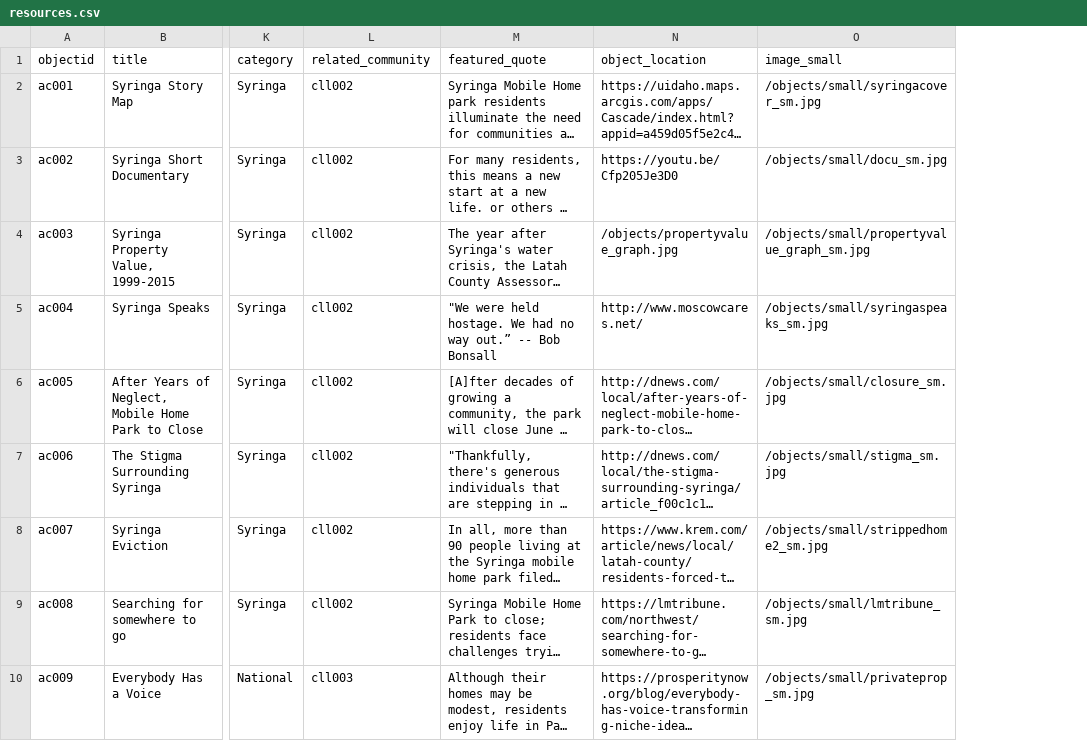
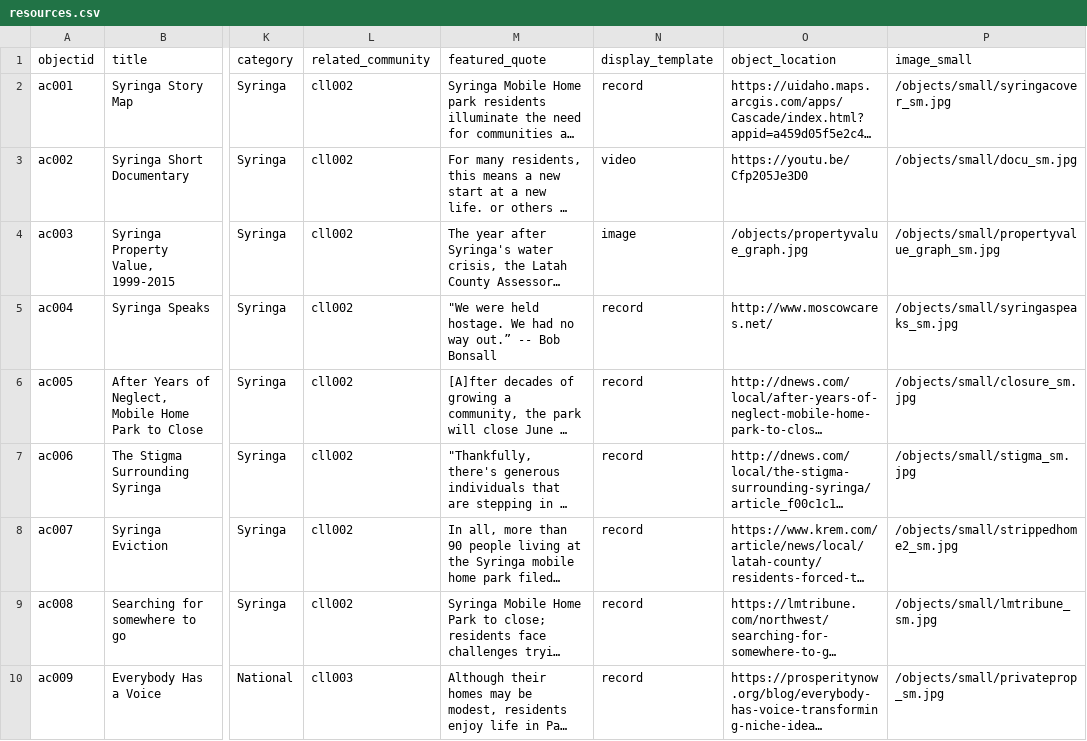
Before and after one commit to uidaholib/affordable-communities, a CSV file: _data/resources.csv, drawn as a sheet; only a part is shown, gaps mark what is left out; long unchanged cells end in …; the diff names each change by its address in the sheet, - before the commit and + after, or states it on an @@ line.

```diff
--- a/_data/resources.csv
+++ b/_data/resources.csv
+column N (display_template), rows 2-10: record | video | image | record | record | record | record | record | record
```
Also changed, not shown: _data/quotes.csv, 1 other file.
